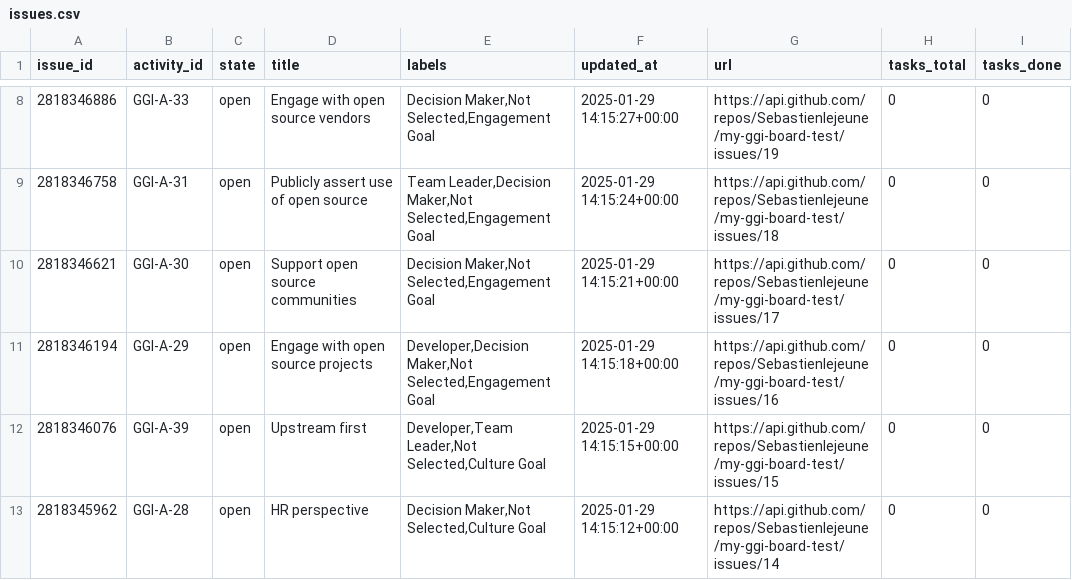
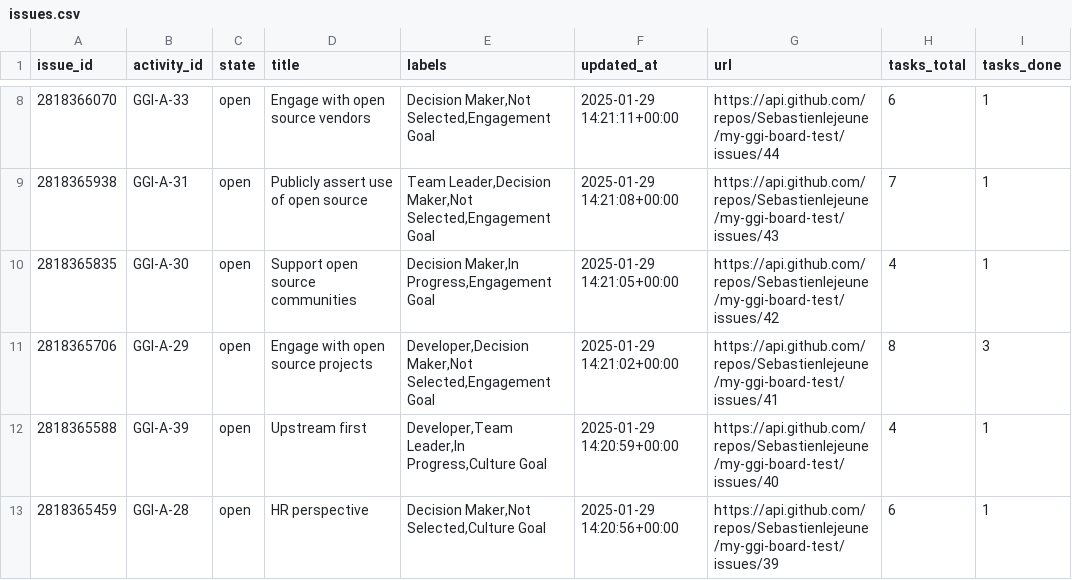
Before and after one commit to Sebastienlejeune/my-ggi-board-test, a CSV file: includes/issues.csv, drawn as a sheet; only a part is shown, gaps mark what is left out; the diff covers the shown part only.

```diff
--- a/includes/issues.csv
+++ b/includes/issues.csv
@@ -8,6 +8,6 @@ issue_id,activity_id,state,title,labels,updated_at,url,tasks_total,tasks_done
-2818346886,GGI-A-33,open,Engage with open source vendors,"Decision Maker,Not Selected,Engagement Goal",2025-01-29 14:15:27+00:00,https://api.github.com/repos/Sebastienlejeune/my-ggi-board-test/issues/19,0,0
-2818346758,GGI-A-31,open,Publicly assert use of open source,"Team Leader,Decision Maker,Not Selected,Engagement Goal",2025-01-29 14:15:24+00:00,https://api.github.com/repos/Sebastienlejeune/my-ggi-board-test/issues/18,0,0
-2818346621,GGI-A-30,open,Support open source communities,"Decision Maker,Not Selected,Engagement Goal",2025-01-29 14:15:21+00:00,https://api.github.com/repos/Sebastienlejeune/my-ggi-board-test/issues/17,0,0
-2818346194,GGI-A-29,open,Engage with open source projects,"Developer,Decision Maker,Not Selected,Engagement Goal",2025-01-29 14:15:18+00:00,https://api.github.com/repos/Sebastienlejeune/my-ggi-board-test/issues/16,0,0
-2818346076,GGI-A-39,open,Upstream first,"Developer,Team Leader,Not Selected,Culture Goal",2025-01-29 14:15:15+00:00,https://api.github.com/repos/Sebastienlejeune/my-ggi-board-test/issues/15,0,0
-2818345962,GGI-A-28,open,HR perspective,"Decision Maker,Not Selected,Culture Goal",2025-01-29 14:15:12+00:00,https://api.github.com/repos/Sebastienlejeune/my-ggi-board-test/issues/14,0,0
+2818366070,GGI-A-33,open,Engage with open source vendors,"Decision Maker,Not Selected,Engagement Goal",2025-01-29 14:21:11+00:00,https://api.github.com/repos/Sebastienlejeune/my-ggi-board-test/issues/44,6,1
+2818365938,GGI-A-31,open,Publicly assert use of open source,"Team Leader,Decision Maker,Not Selected,Engagement Goal",2025-01-29 14:21:08+00:00,https://api.github.com/repos/Sebastienlejeune/my-ggi-board-test/issues/43,7,1
+2818365835,GGI-A-30,open,Support open source communities,"Decision Maker,In Progress,Engagement Goal",2025-01-29 14:21:05+00:00,https://api.github.com/repos/Sebastienlejeune/my-ggi-board-test/issues/42,4,1
+2818365706,GGI-A-29,open,Engage with open source projects,"Developer,Decision Maker,Not Selected,Engagement Goal",2025-01-29 14:21:02+00:00,https://api.github.com/repos/Sebastienlejeune/my-ggi-board-test/issues/41,8,3
+2818365588,GGI-A-39,open,Upstream first,"Developer,Team Leader,In Progress,Culture Goal",2025-01-29 14:20:59+00:00,https://api.github.com/repos/Sebastienlejeune/my-ggi-board-test/issues/40,4,1
+2818365459,GGI-A-28,open,HR perspective,"Decision Maker,Not Selected,Culture Goal",2025-01-29 14:20:56+00:00,https://api.github.com/repos/Sebastienlejeune/my-ggi-board-test/issues/39,6,1
```
Also changed, not shown: 99 edited cells elsewhere in this file, includes/labels_hist.csv, 36 other files.
